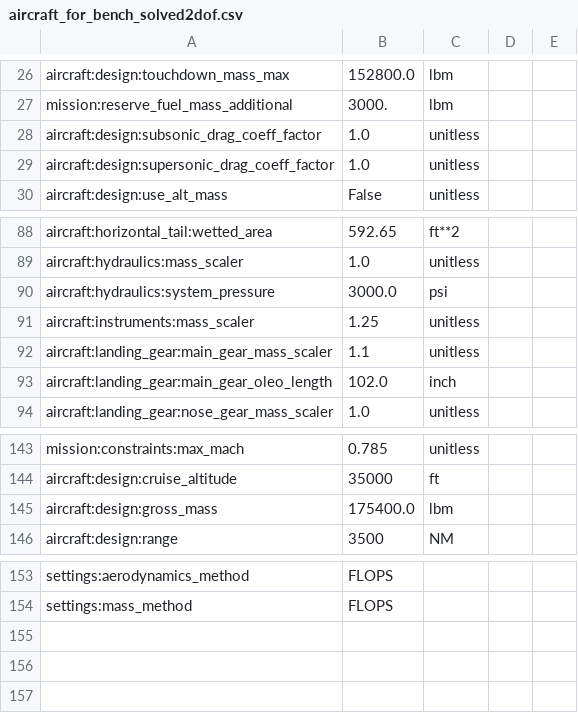
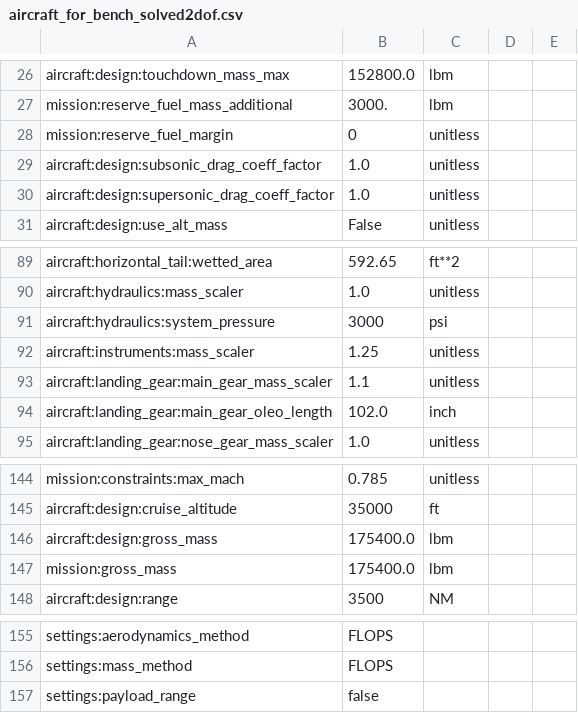
Before and after one commit to cmbenne3/Aviary, a CSV file: aviary/validation_cases/validation_data/test_models/aircraft_for_bench_solved2dof.csv, drawn as a sheet; only a part is shown, gaps mark what is left out.

Commit message:
adding working benchmark test for solved2dof detailed takeoff and landing

```diff
--- a/aviary/validation_cases/validation_data/test_models/aircraft_for_bench_solved2dof.csv
+++ b/aviary/validation_cases/validation_data/test_models/aircraft_for_bench_solved2dof.csv
@@ -27,2 +27,3 @@ aircraft:design:touchdown_mass_max,152800.0,lbm
 mission:reserve_fuel_mass_additional,3000.,lbm
+mission:reserve_fuel_margin,0,unitless
 aircraft:design:subsonic_drag_coeff_factor,1.0,unitless
@@ -89,3 +90,3 @@ aircraft:horizontal_tail:wetted_area,592.65,ft**2
 aircraft:hydraulics:mass_scaler,1.0,unitless
-aircraft:hydraulics:system_pressure,3000.0,psi
+aircraft:hydraulics:system_pressure,3000,psi
 aircraft:instruments:mass_scaler,1.25,unitless
@@ -145,2 +146,3 @@ aircraft:design:cruise_altitude,35000,ft
 aircraft:design:gross_mass,175400.0,lbm
+mission:gross_mass,175400.0,lbm
 aircraft:design:range,3500,NM
@@ -154 +156,2 @@ settings:aerodynamics_method,FLOPS
 settings:mass_method,FLOPS
+settings:payload_range,false
```
Also changed, not shown: 2 other files.
